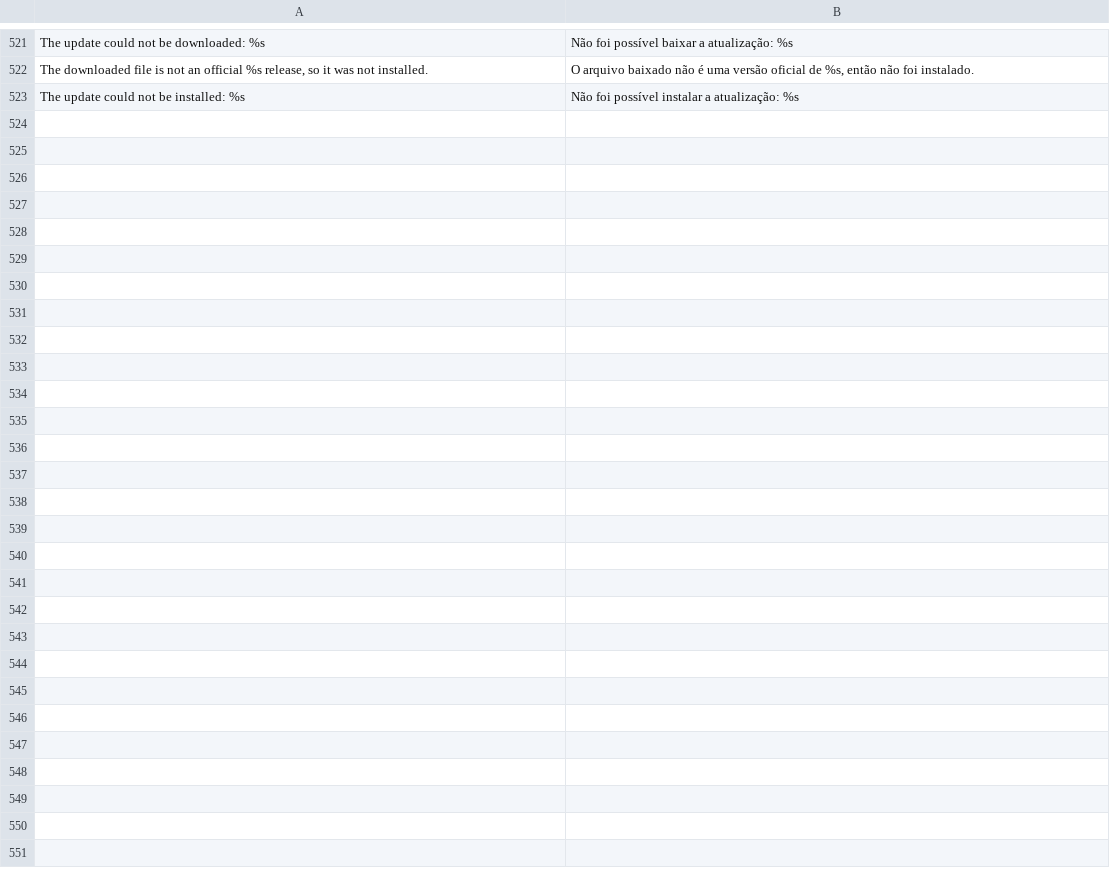
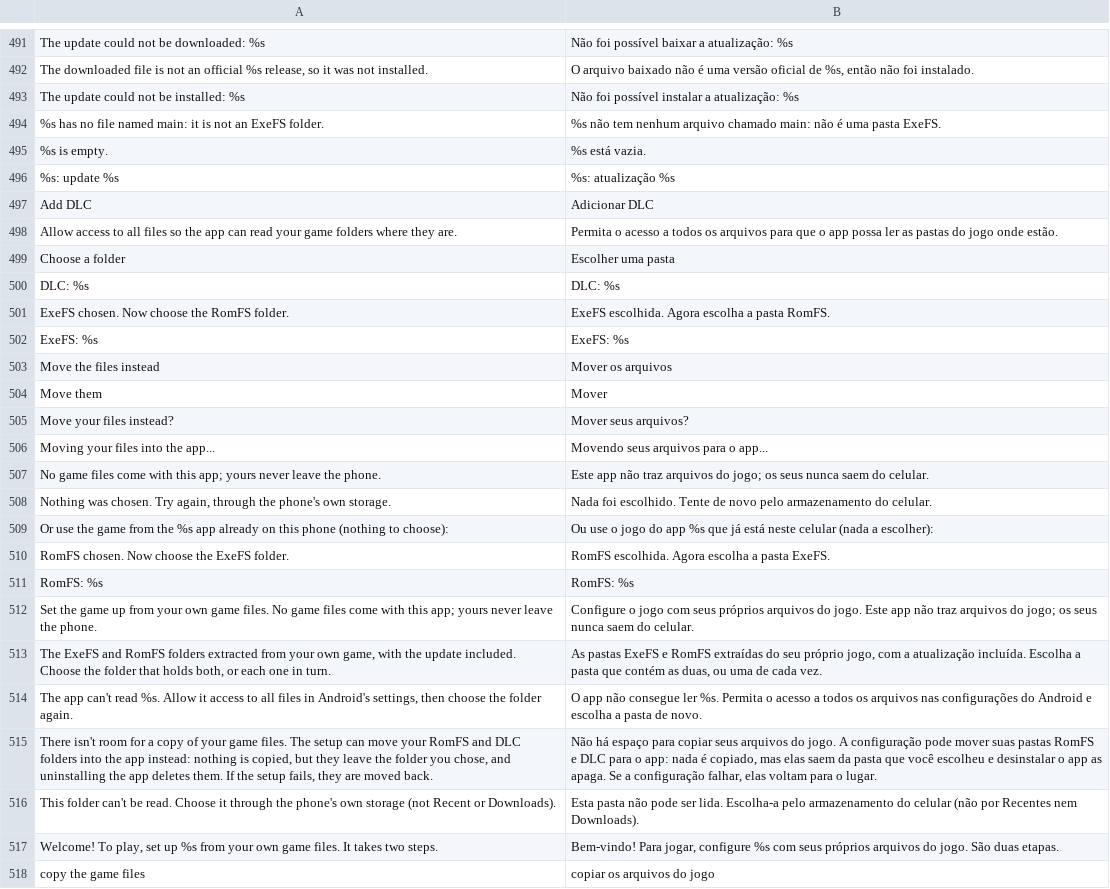
Before and after one commit to drglitchyphd/Galar-Native-Android, a TSV file: dm/android/app/assets/lang/pt.tsv, drawn as a sheet; only a part is shown, gaps mark what is left out; the diff covers the shown part only; the diff names each change by its address in the sheet, - before the commit and + after, or states it on an @@ line.

Commit message:
Setup from extracted ExeFS and RomFS folders; no keys, no NSP / XCI
The setup screen takes the ExeFS and RomFS folders the player extracted from
their own game with the update applied (one pick of the folder holding both,
or each in turn) and one RomFS folder per DLC. setup_game.py tells the game and
version from main's build ID (main.npdm's title ID when the build is unknown),
copies the files into the game folder with progress, and can move them instead
when there is no room for a copy and the player agrees (moved back on failure).
DLC indices come from the title ID or number in the folder names.

prod.keys / title.keys, the NSP / XCI picking and import code and the
nx_extract link are gone from the app; keys and imported dump copies left by
older versions are deleted. libnx_extract.so is no longer packaged. Shield's
profile names its 1.0.0 build so a dump without the update is told so.

```diff
--- a/dm/android/app/assets/lang/pt.tsv
+++ b/dm/android/app/assets/lang/pt.tsv
+row 494: %s has no file named main: it is not an ExeFS folder. | %s não tem nenhum arquivo chamado main: não é uma pasta ExeFS.
+row 495: %s is empty. | %s está vazia.
+row 496: %s: update %s | %s: atualização %s
+row 497: Add DLC | Adicionar DLC
+row 498: Allow access to all files so the app can read your game folders where they are. | Permita o acesso a todos os arquivos para que o app possa ler as pastas do jogo onde estão.
+row 499: Choose a folder | Escolher uma pasta
+row 500: DLC: %s | DLC: %s
+row 501: ExeFS chosen. Now choose the RomFS folder. | ExeFS escolhida. Agora escolha a pasta RomFS.
+row 502: ExeFS: %s | ExeFS: %s
+row 503: Move the files instead | Mover os arquivos
+row 504: Move them | Mover
+row 505: Move your files instead? | Mover seus arquivos?
+row 506: Moving your files into the app... | Movendo seus arquivos para o app...
+row 507: No game files come with this app; yours never leave the phone. | Este app não traz arquivos do jogo; os seus nunca saem do celular.
+row 508: Nothing was chosen. Try again, through the phone's own storage. | Nada foi escolhido. Tente de novo pelo armazenamento do celular.
+row 509: Or use the game from the %s app already on this phone (nothing to choose): | Ou use o jogo do app %s que já está neste celular (nada a escolher):
+row 510: RomFS chosen. Now choose the ExeFS folder. | RomFS escolhida. Agora escolha a pasta ExeFS.
+row 511: RomFS: %s | RomFS: %s
+row 512: Set the game up from your own game files. No game files come with this app; yours never leave the phone. | Configure o jogo com seus próprios arquivos do jogo. Este app não traz arquivos do jogo; os seus nunca saem do celular.
+row 513: The ExeFS and RomFS folders extracted from your own game, with the update included. Choose the folder that holds both, or each one in turn. | As pastas ExeFS e RomFS extraídas do seu próprio jogo, com a atualização incluída. Escolha a pasta que contém as duas, ou uma de cada vez.
+row 514: The app can't read %s. Allow it access to all files in Android's settings, then choose the folder again. | O app não consegue ler %s. Permita o acesso a todos os arquivos nas configurações do Android e escolha a pasta de novo.
+row 515: There isn't room for a copy of your game files. The setup can move your RomFS and DLC folders into the app instead: nothing is copied, but they leave the folder you chose, and uninstalling the app deletes them. If the setup fails, they are moved back. | Não há espaço para copiar seus arquivos do jogo. A configuração pode mover suas pastas RomFS e DLC para o app: nada é copiado, mas elas saem da pasta que você escolheu e desinstalar o app as apaga. Se a configuração falhar, elas voltam para o lugar.
+row 516: This folder can't be read. Choose it through the phone's own storage (not Recent or Downloads). | Esta pasta não pode ser lida. Escolha-a pelo armazenamento do celular (não por Recentes nem Downloads).
+row 517: Welcome! To play, set up %s from your own game files. It takes two steps. | Bem-vindo! Para jogar, configure %s com seus próprios arquivos do jogo. São duas etapas.
+row 518: copy the game files | copiar os arquivos do jogo
```
Also changed, not shown: 30 removed rows elsewhere in this file, dm/android/app/assets/lang/es.tsv, dm/android/app/assets/lang/fr.tsv, 12 other files.
